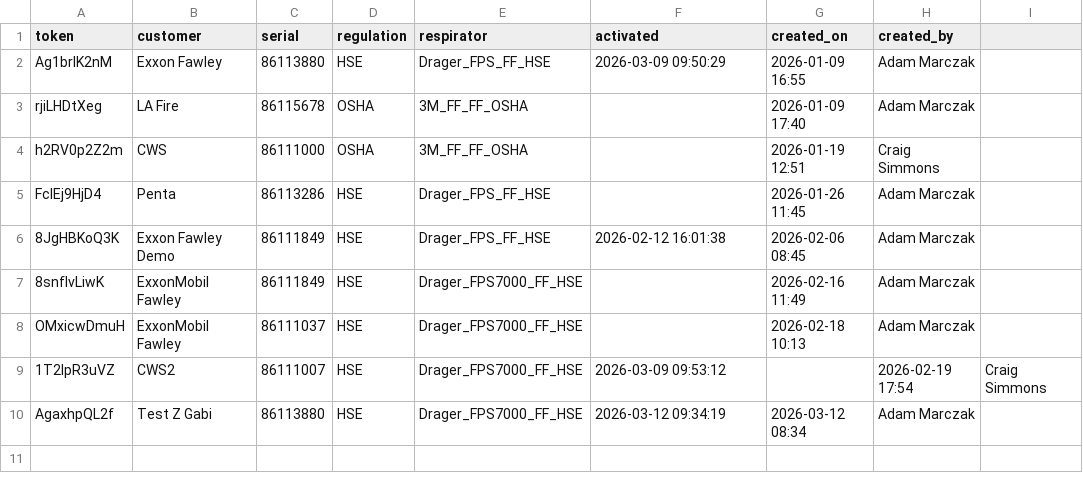
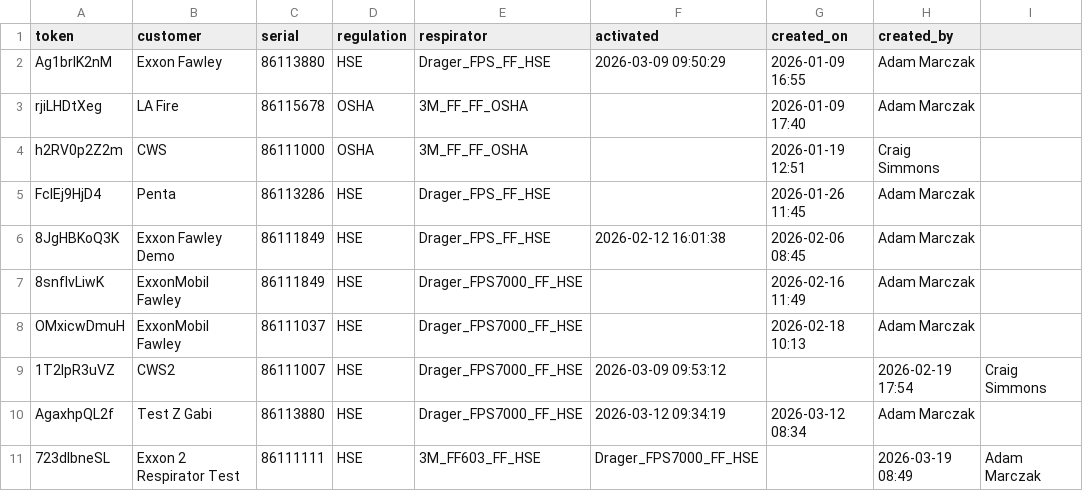
Before and after one commit to maciejnation/VirtualOperator, a CSV file: tokens.csv, drawn as a sheet.

Commit message:
Add token for Exxon 2 Respirator Test

```diff
--- a/tokens.csv
+++ b/tokens.csv
@@ -10 +10,2 @@ OMxicwDmuH,ExxonMobil Fawley,86111037,HSE,Drager_FPS7000_FF_HSE,,2026-02-18 10:1
 AgaxhpQL2f, Test Z Gabi, 86113880, HSE, Drager_FPS7000_FF_HSE, 2026-03-12 09:34:19, 2026-03-12 08:34, Adam Marczak
+723dIbneSL,Exxon 2 Respirator Test,86111111,HSE,3M_FF603_FF_HSE, Drager_FPS7000_FF_HSE,,2026-03-19 08:49,Adam Marczak
```
